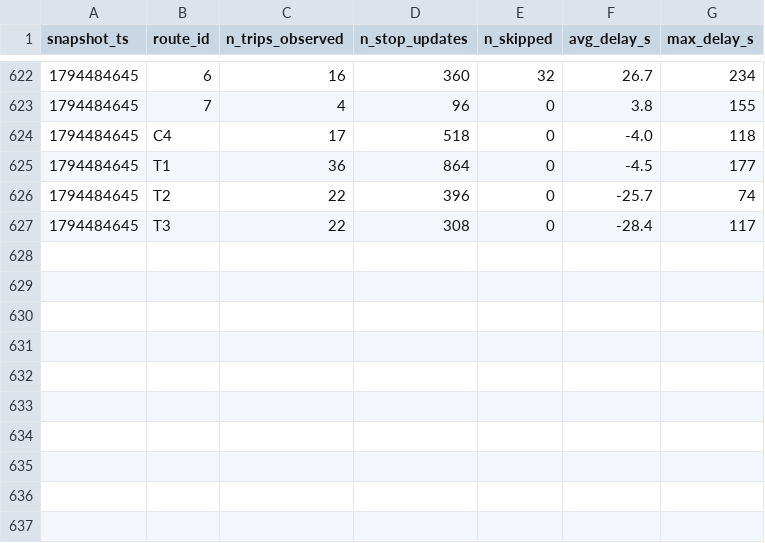
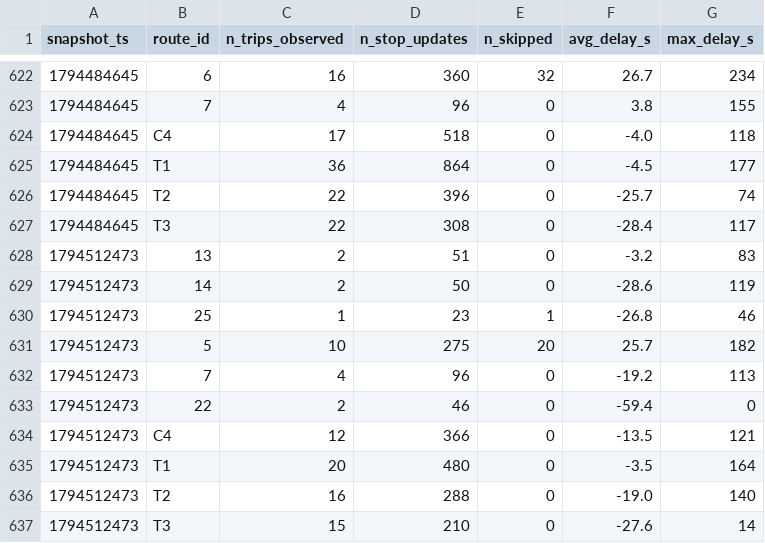
Before and after one commit to exofri/smart-mobility-lemans, a CSV file: data/history/route_delays_2026-11.csv, drawn as a sheet; only a part is shown, gaps mark what is left out; the diff names each change by its address in the sheet, - before the commit and + after, or states it on an @@ line.

```diff
--- a/data/history/route_delays_2026-11.csv
+++ b/data/history/route_delays_2026-11.csv
+row 628: 1794512473 | 13 | 2 | 51 | 0 | -3.2 | 83
+row 629: 1794512473 | 14 | 2 | 50 | 0 | -28.6 | 119
+row 630: 1794512473 | 25 | 1 | 23 | 1 | -26.8 | 46
+row 631: 1794512473 | 5 | 10 | 275 | 20 | 25.7 | 182
+row 632: 1794512473 | 7 | 4 | 96 | 0 | -19.2 | 113
+row 633: 1794512473 | 22 | 2 | 46 | 0 | -59.4 | 0
+row 634: 1794512473 | C4 | 12 | 366 | 0 | -13.5 | 121
+row 635: 1794512473 | T1 | 20 | 480 | 0 | -3.5 | 164
+row 636: 1794512473 | T2 | 16 | 288 | 0 | -19.0 | 140
+row 637: 1794512473 | T3 | 15 | 210 | 0 | -27.6 | 14
```
Also changed, not shown: 1 other file.
